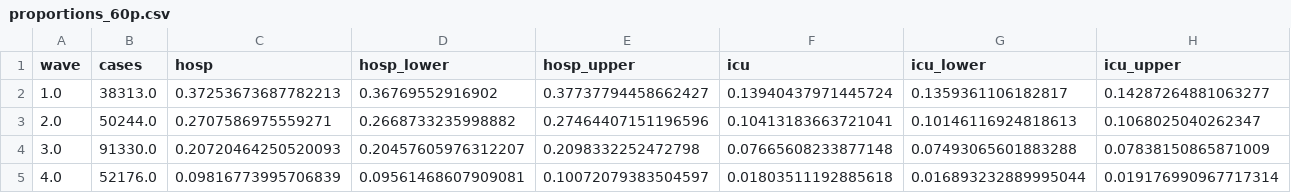
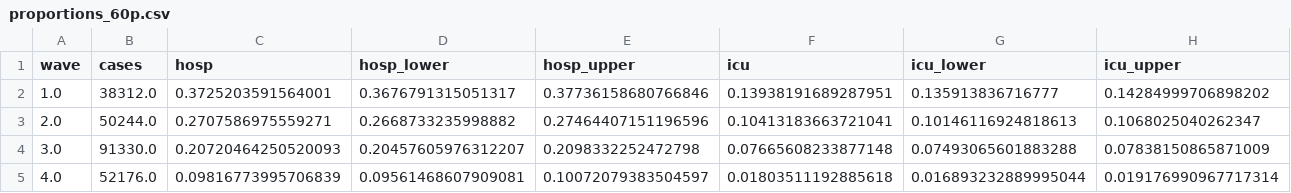
Before and after one commit to TRACE-LAC/covid19-waves-bogota, a CSV file: severe_outcomes/outputs/proportions_60p.csv, drawn as a sheet; only a part is shown; the diff covers the shown part only; the diff names each change by its address in the sheet, - before the commit and + after, or states it on an @@ line.

```diff
--- a/severe_outcomes/outputs/proportions_60p.csv
+++ b/severe_outcomes/outputs/proportions_60p.csv
-B2 (cases): 38313.0
+B2 (cases): 38312.0
-C2 (hosp): 0.37253673687782213
+C2 (hosp): 0.3725203591564001
-D2 (hosp_lower): 0.36769552916902
+D2 (hosp_lower): 0.3676791315051317
-E2 (hosp_upper): 0.37737794458662427
+E2 (hosp_upper): 0.37736158680766846
-F2 (icu): 0.13940437971445724
+F2 (icu): 0.13938191689287951
-G2 (icu_lower): 0.1359361106182817
+G2 (icu_lower): 0.135913836716777
-H2 (icu_upper): 0.14287264881063277
+H2 (icu_upper): 0.14284999706898202
```
Also changed, not shown: 3 edited cells elsewhere in this file, severe_outcomes/outputs/percentages.csv, severe_outcomes/outputs/proportions_all.csv, 2 other files.
